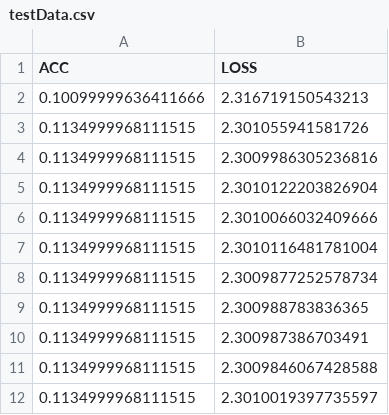
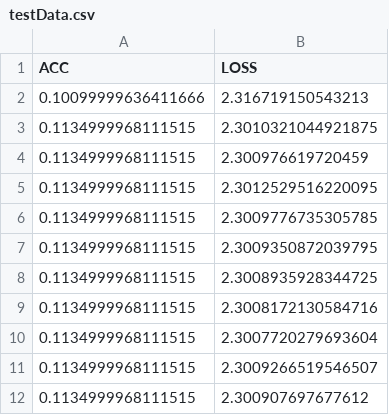
Before and after one commit to LesherG/CS-579-HW1, a CSV file: results/Opti1/MNIST/testData.csv, drawn as a sheet.

```diff
--- a/results/Opti1/MNIST/testData.csv
+++ b/results/Opti1/MNIST/testData.csv
@@ -2,11 +2,11 @@ ACC,LOSS
 0.10099999636411666,2.316719150543213
-0.1134999968111515,2.301055941581726
-0.1134999968111515,2.3009986305236816
-0.1134999968111515,2.3010122203826904
-0.1134999968111515,2.3010066032409666
-0.1134999968111515,2.3010116481781004
-0.1134999968111515,2.3009877252578734
-0.1134999968111515,2.300988783836365
-0.1134999968111515,2.300987386703491
-0.1134999968111515,2.3009846067428588
-0.1134999968111515,2.3010019397735597
+0.1134999968111515,2.3010321044921875
+0.1134999968111515,2.300976619720459
+0.1134999968111515,2.3012529516220095
+0.1134999968111515,2.3009776735305785
+0.1134999968111515,2.3009350872039795
+0.1134999968111515,2.3008935928344725
+0.1134999968111515,2.3008172130584716
+0.1134999968111515,2.3007720279693604
+0.1134999968111515,2.3009266519546507
+0.1134999968111515,2.300907697677612
```
Also changed, not shown: results/Opti1/MNIST/trainData.csv, results/Opti2/CIFAR/testData.csv, 5 other files.
